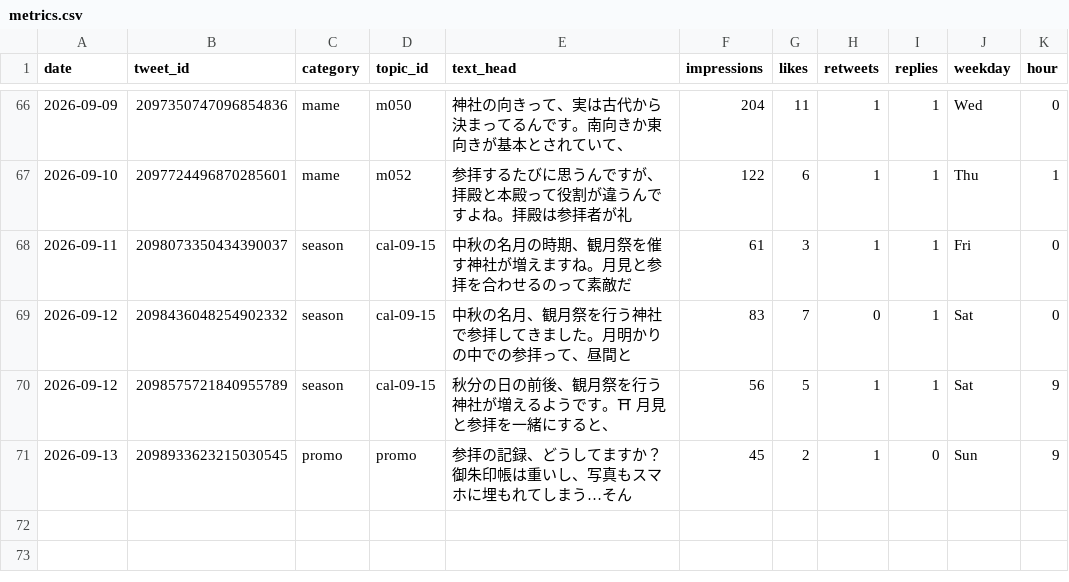
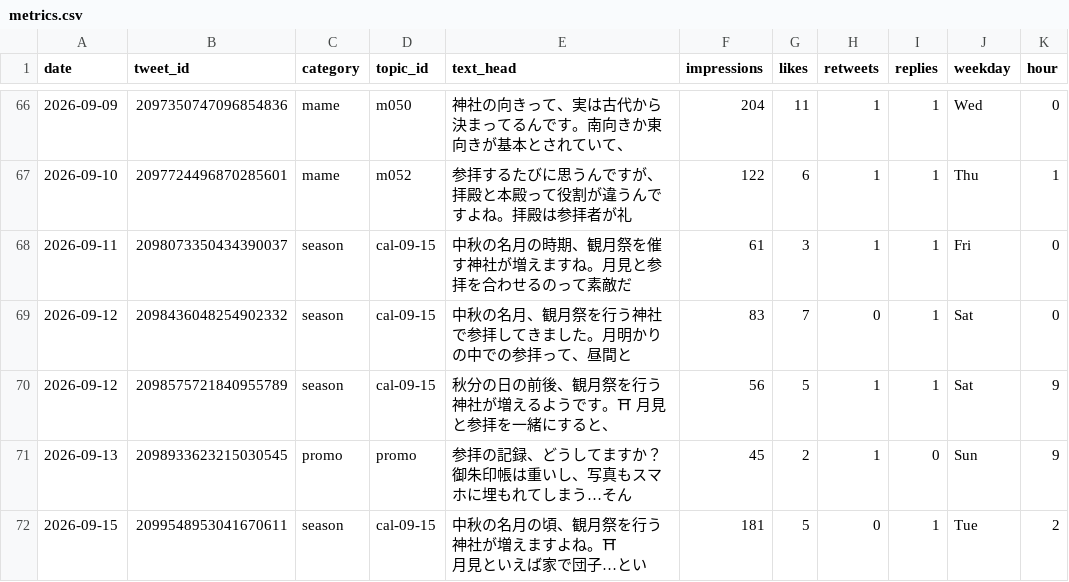
Before and after one commit to tesaguristudio/meguru-auto, a CSV file: data/metrics.csv, drawn as a sheet; only a part is shown, gaps mark what is left out; ↵ is a line break in a cell; the diff names each change by its address in the sheet, - before the commit and + after, or states it on an @@ line.

Commit message:
metrics: 2026-09-16

```diff
--- a/data/metrics.csv
+++ b/data/metrics.csv
+row 72: 2026-09-15 | 2099548953041670611 | season | cal-09-15 | 中秋の名月の頃、観月祭を行う神社が増えますよね。⛩ ↵ 月見といえば家で団子…とい | 181 | 5 | 0 | 1 | Tue | 2
```
Also changed, not shown: 1 other file.
